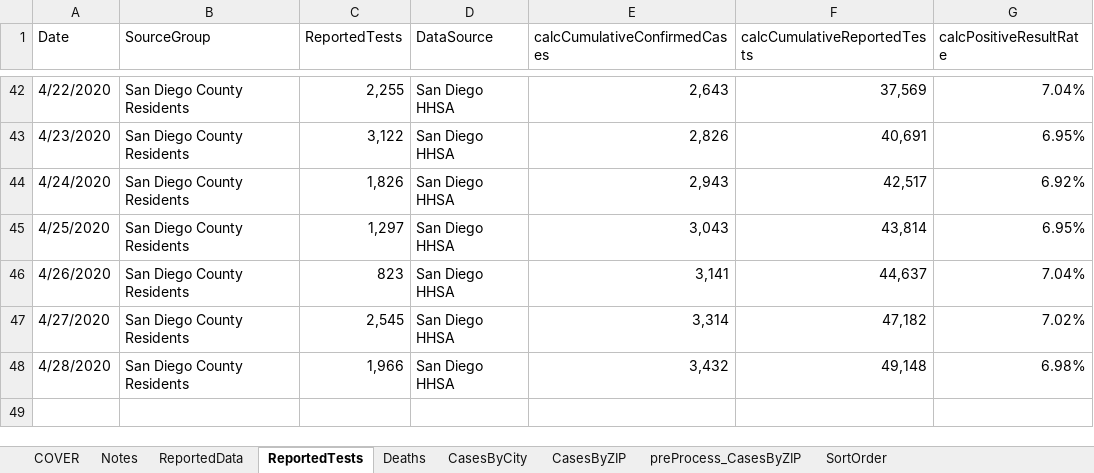
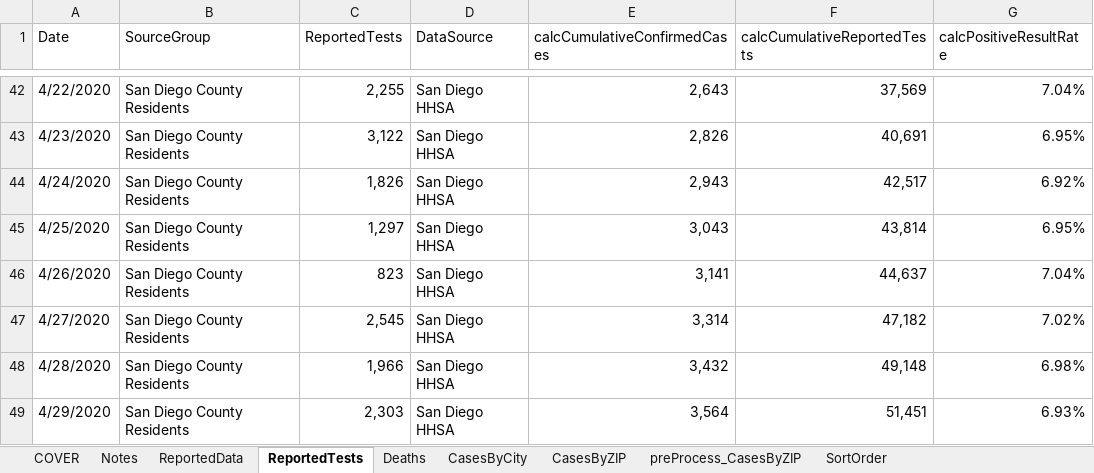
Before and after one commit to mcvanderbilt/SDC_COVID-19, an Excel workbook: covid19sd.xlsx, sheet ReportedTests, drawn as a sheet; only a part is shown, gaps mark what is left out; values as stored, in another font and other column widths than the file's, no borders; table styles not drawn; the diff names each change by its address in the sheet, - before the commit and + after, or states it on an @@ line.

Commit message:
SDC HHSA data updated through April 29, 2020

```diff
--- a/covid19sd.xlsx (sheet ReportedTests)
+++ b/covid19sd.xlsx (sheet ReportedTests)
+row 49: 4/29/2020 | San Diego County Residents | 2,303 | San Diego HHSA | 3,564 | 51,451 | 6.93%
```
Also changed, not shown: sheet CasesByZIP, sheet CasesByCity, sheet preProcess_CasesByZIP, sheet ReportedData, sheet Deaths.
